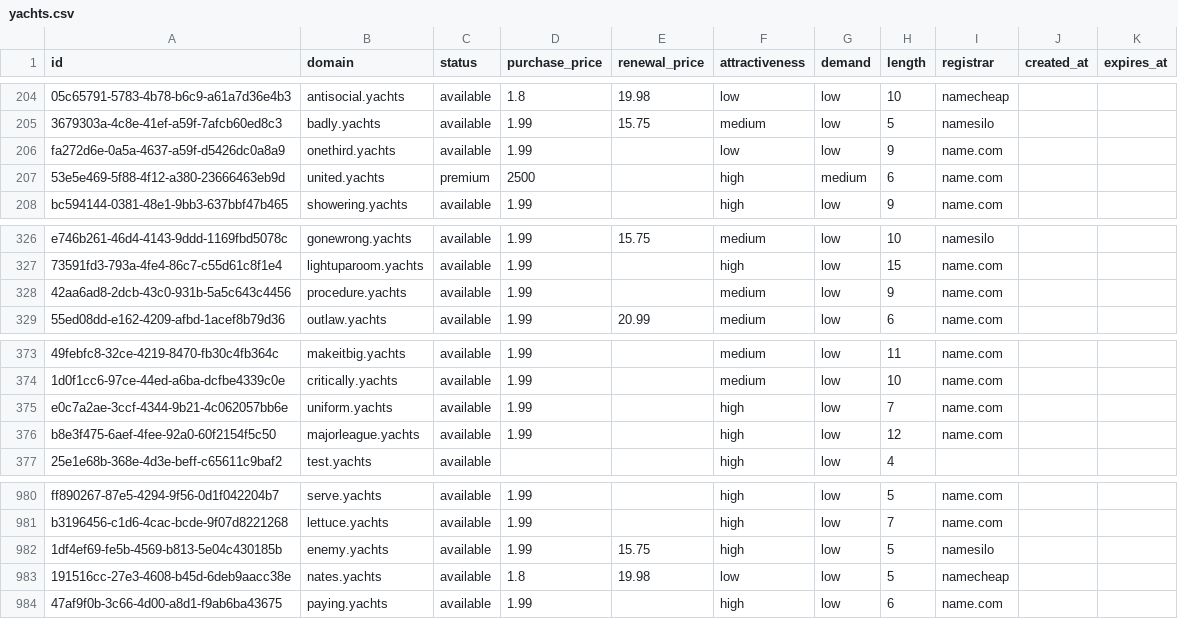
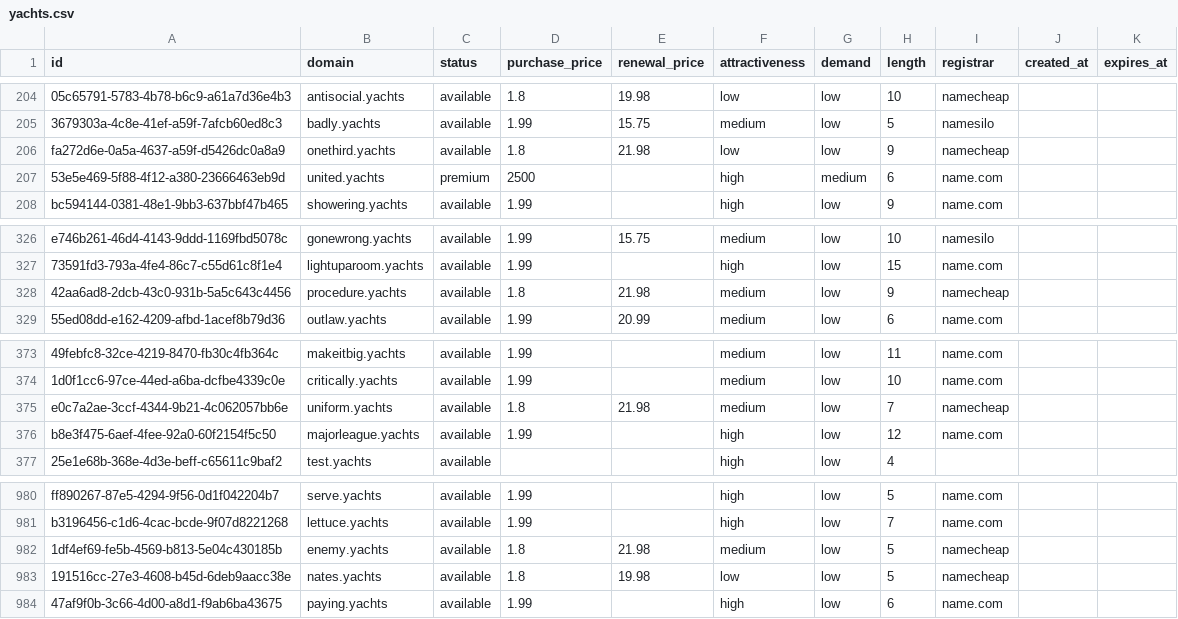
Before and after one commit to UniqueDomains/yachts-oneword-domains, a CSV file: yachts.csv, drawn as a sheet; only a part is shown, gaps mark what is left out; the diff names each change by its address in the sheet, - before the commit and + after, or states it on an @@ line.

Commit message:
Domains update

```diff
--- a/yachts.csv
+++ b/yachts.csv
-D206 (purchase_price): 1.99
+D206 (purchase_price): 1.8
-E206 (renewal_price): (empty)
+E206 (renewal_price): 21.98
-I206 (registrar): name.com
+I206 (registrar): namecheap
-D328 (purchase_price): 1.99
+D328 (purchase_price): 1.8
-E328 (renewal_price): (empty)
+E328 (renewal_price): 21.98
-I328 (registrar): name.com
+I328 (registrar): namecheap
-D375 (purchase_price): 1.99
+D375 (purchase_price): 1.8
-E375 (renewal_price): (empty)
+E375 (renewal_price): 21.98
-F375 (attractiveness): high
+F375 (attractiveness): medium
-I375 (registrar): name.com
+I375 (registrar): namecheap
-D982 (purchase_price): 1.99
+D982 (purchase_price): 1.8
-E982 (renewal_price): 15.75
+E982 (renewal_price): 21.98
-F982 (attractiveness): high
+F982 (attractiveness): medium
-I982 (registrar): namesilo
+I982 (registrar): namecheap
```
Also changed, not shown: 4 other files.
